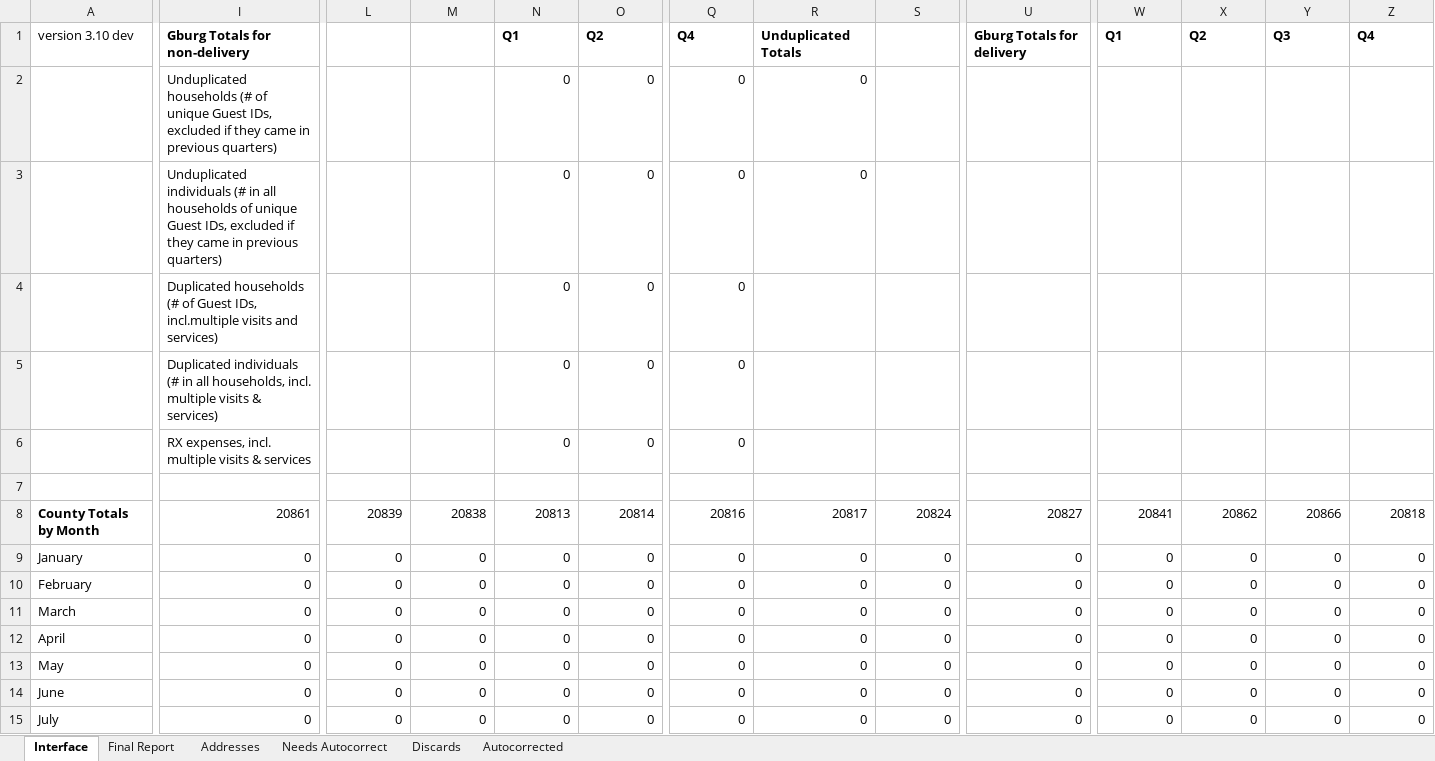
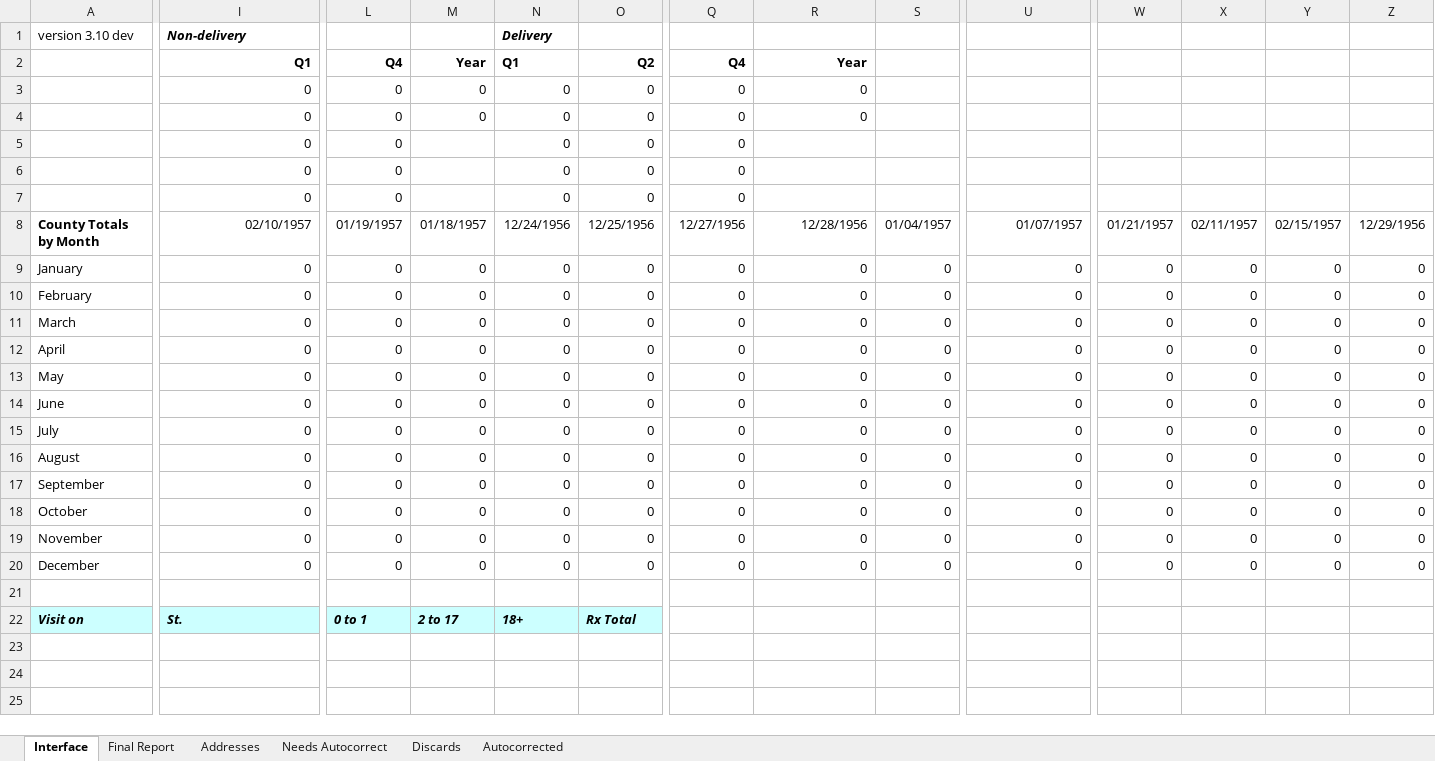
Before and after one commit to Gaithersburg-HELP/gaithersburg_city_grant_address_report, an Excel workbook: city_grant_address_listings_report.xlsm, sheet Interface, drawn as a sheet; only a part is shown, gaps mark what is left out; the shorter side is filled out with more unchanged rows; values as stored, in another font and other column widths than the file's, no borders; charts and pictures not drawn; removed rows and columns are numbered as before the commit, all else as after; rows hold the shown columns only; the diff covers the shown part only; the diff names each change by its address in the sheet, - before the commit and + after, or states it on an @@ line.

Commit message:
GREEN VIEW reformat totals so they're repeatable, refactor functions to enable splitting by service type later

```diff
--- a/city_grant_address_listings_report.xlsm (sheet Interface)
+++ b/city_grant_address_listings_report.xlsm (sheet Interface)
-row 1: version 3.10 dev | Gburg Totals for non-delivery |  |  | Q1 | Q2 | Q4 | Unduplicated Totals |  | Gburg Totals for delivery | Q1 | Q2 | Q3 | Q4
-row 2:  | Unduplicated households (# of unique Guest IDs, excluded if they came in previous quarters) |  |  | 0 | 0 | 0 | 0
-row 3:  | Unduplicated individuals (# in all households of unique Guest IDs, excluded if they came in previous quarters) |  |  | 0 | 0 | 0 | 0
-row 4:  | Duplicated households (# of Guest IDs, incl.multiple visits and services) |  |  | 0 | 0 | 0
-row 5:  | Duplicated individuals (# in all households, incl. multiple visits & services) |  |  | 0 | 0 | 0
-row 6:  | RX expenses, incl. multiple visits & services |  |  | 0 | 0 | 0
-row 1: (empty)
+row 1: version 3.10 dev | Non-delivery |  |  | Delivery
+row 2:  | Q1 | Q4 | Year | Q1 | Q2 | Q4 | Year
+row 3:  | 0 | 0 | 0 | 0 | 0 | 0 | 0
+row 4:  | 0 | 0 | 0 | 0 | 0 | 0 | 0
+row 5:  | 0 | 0 |  | 0 | 0 | 0
+row 6:  | 0 | 0 |  | 0 | 0 | 0
+row 7:  | 0 | 0 |  | 0 | 0 | 0
-I8: 20861
+I8: 02/10/1957
-L8: 20839
+L8: 01/19/1957
-M8: 20838
+M8: 01/18/1957
-N8: 20813
+N8: 12/24/1956
-O8: 20814
+O8: 12/25/1956
-Q8: 20816
+Q8: 12/27/1956
-R8: 20817
+R8: 12/28/1956
-S8: 20824
+S8: 01/04/1957
-U8: 20827
+U8: 01/07/1957
-W8: 20841
+W8: 01/21/1957
-X8: 20862
+X8: 02/11/1957
-Y8: 20866
+Y8: 02/15/1957
-Z8: 20818
+Z8: 12/29/1956
```
Also changed, not shown: 32 edited cells elsewhere in this sheet, charts or pictures, 4 other files.
